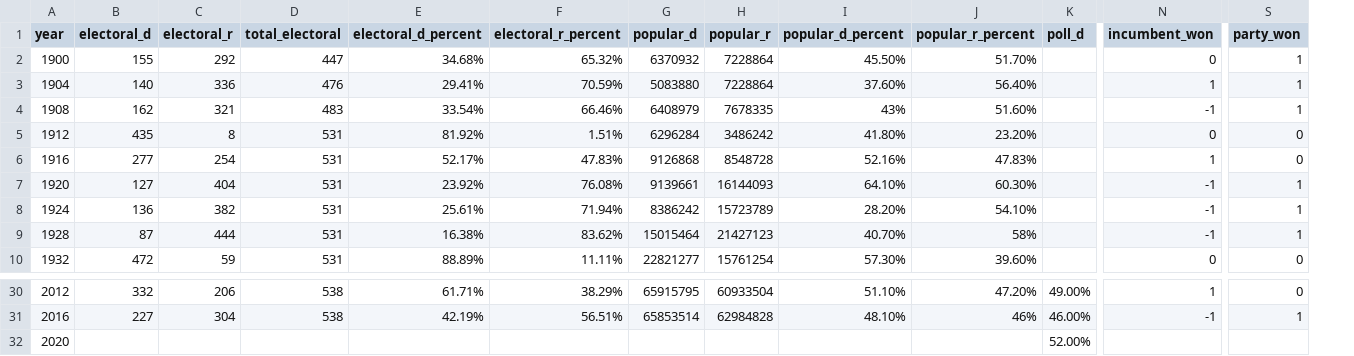
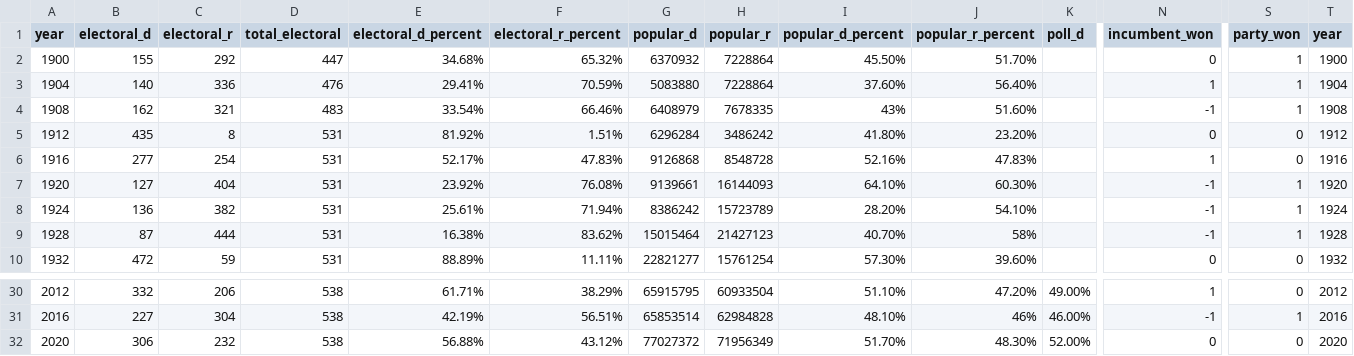
Before and after one commit to Matt-Spence/CS320Project, a CSV file: CSV/cleaned_data.csv, drawn as a sheet; only a part is shown, gaps mark what is left out; the diff names each change by its address in the sheet, - before the commit and + after, or states it on an @@ line.

Commit message:
2020 data as of 11/11/2020

```diff
--- a/CSV/cleaned_data.csv
+++ b/CSV/cleaned_data.csv
+column T (year), rows 2-10: 1900 | 1904 | 1908 | 1912 | 1916 | 1920 | 1924 | 1928 | 1932; rows 30-32: 2012 | 2016 | 2020
-B32 (electoral_d): (empty)
+B32 (electoral_d): 306
-C32 (electoral_r): (empty)
+C32 (electoral_r): 232
-D32 (total_electoral): (empty)
+D32 (total_electoral): 538
-E32 (electoral_d_percent): (empty)
+E32 (electoral_d_percent): 56.88%
-F32 (electoral_r_percent): (empty)
+F32 (electoral_r_percent): 43.12%
-G32 (popular_d): (empty)
+G32 (popular_d): 77027372
-H32 (popular_r): (empty)
+H32 (popular_r): 71956349
-I32 (popular_d_percent): (empty)
+I32 (popular_d_percent): 51.70%
-J32 (popular_r_percent): (empty)
+J32 (popular_r_percent): 48.30%
-N32 (incumbent_won): (empty)
+N32 (incumbent_won): 0
-S32 (party_won): (empty)
+S32 (party_won): 0
```
